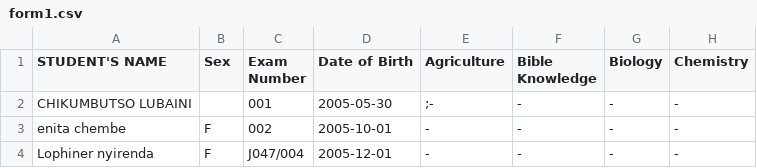
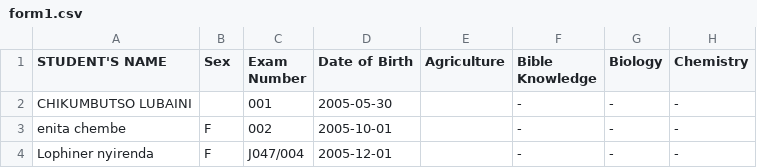
Before and after one commit to magawass/n2, a CSV file: form1.csv, drawn as a sheet; only a part is shown; the diff names each change by its address in the sheet, - before the commit and + after, or states it on an @@ line.

Commit message:
Clear Agriculture scores: form1 (4/5/2026, 11:37:58 AM)

```diff
--- a/form1.csv
+++ b/form1.csv
-E2 (Agriculture): ;-
+E2 (Agriculture): (empty)
-E3:E4 (Agriculture): -
+E3:E4 (Agriculture): (empty)
```
